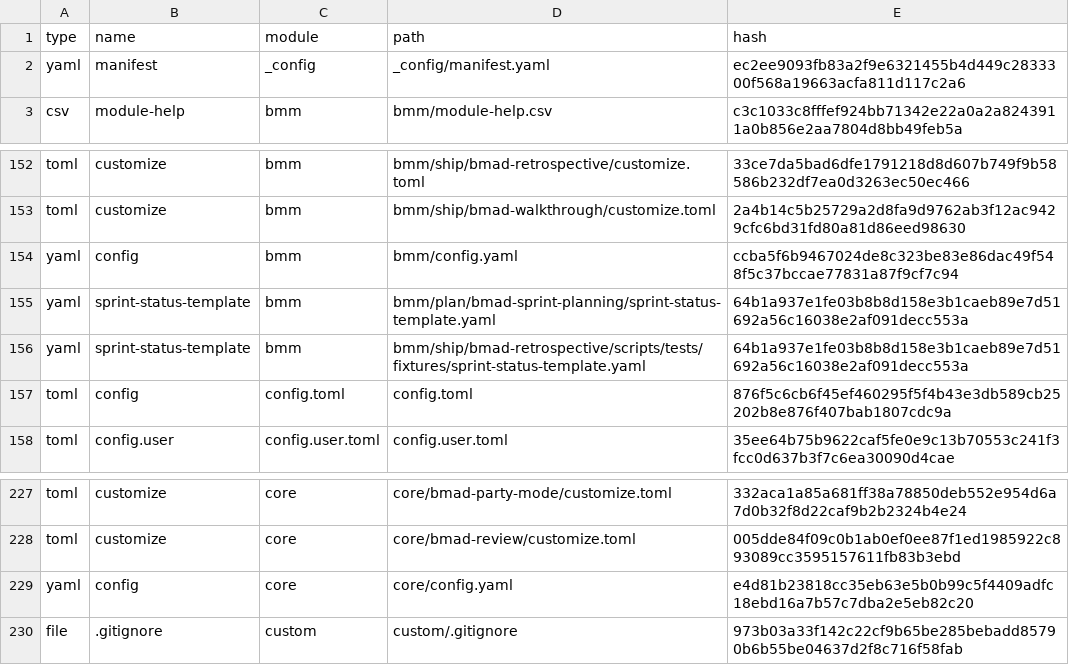
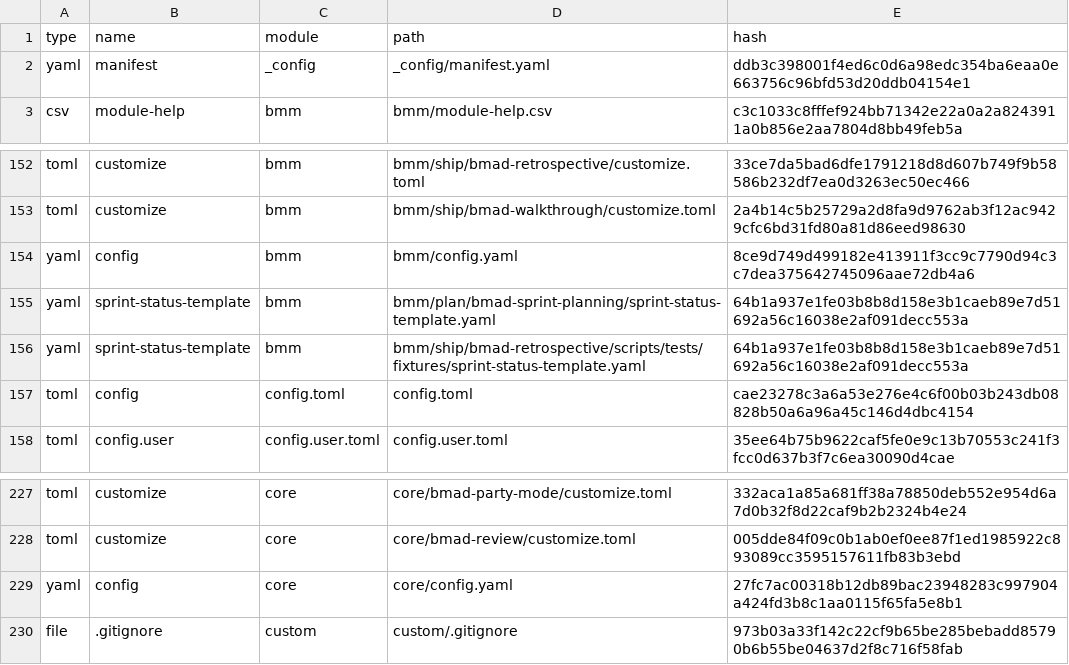
Before and after one commit to josheeg/py-note, a CSV file: _bmad/_config/files-manifest.csv, drawn as a sheet; only a part is shown, gaps mark what is left out.

```diff
--- a/_bmad/_config/files-manifest.csv
+++ b/_bmad/_config/files-manifest.csv
@@ -1,3 +1,3 @@
 type,name,module,path,hash
-"yaml","manifest","_config","_config/manifest.yaml","ec2ee9093fb83a2f9e6321455b4d449c2833300f568a19663acfa811d117c2a6"
+"yaml","manifest","_config","_config/manifest.yaml","ddb3c398001f4ed6c0d6a98edc354ba6eaa0e663756c96bfd53d20ddb04154e1"
 "csv","module-help","bmm","bmm/module-help.csv","c3c1033c8fffef924bb71342e22a0a2a8243911a0b856e2aa7804d8bb49feb5a"
@@ -153,6 +153,6 @@ type,name,module,path,hash
 "toml","customize","bmm","bmm/ship/bmad-walkthrough/customize.toml","2a4b14c5b25729a2d8fa9d9762ab3f12ac9429cfc6bd31fd80a81d86eed98630"
-"yaml","config","bmm","bmm/config.yaml","ccba5f6b9467024de8c323be83e86dac49f548f5c37bccae77831a87f9cf7c94"
+"yaml","config","bmm","bmm/config.yaml","8ce9d749d499182e413911f3cc9c7790d94c3c7dea375642745096aae72db4a6"
 "yaml","sprint-status-template","bmm","bmm/plan/bmad-sprint-planning/sprint-status-template.yaml","64b1a937e1fe03b8b8d158e3b1caeb89e7d51692a56c16038e2af091decc553a"
 "yaml","sprint-status-template","bmm","bmm/ship/bmad-retrospective/scripts/tests/fixtures/sprint-status-template.yaml","64b1a937e1fe03b8b8d158e3b1caeb89e7d51692a56c16038e2af091decc553a"
-"toml","config","config.toml","config.toml","876f5c6cb6f45ef460295f5f4b43e3db589cb25202b8e876f407bab1807cdc9a"
+"toml","config","config.toml","config.toml","cae23278c3a6a53e276e4c6f00b03b243db08828b50a6a96a45c146d4dbc4154"
 "toml","config.user","config.user.toml","config.user.toml","35ee64b75b9622caf5fe0e9c13b70553c241f3fcc0d637b3f7c6ea30090d4cae"
@@ -228,3 +228,3 @@ type,name,module,path,hash
 "toml","customize","core","core/bmad-review/customize.toml","005dde84f09c0b1ab0ef0ee87f1ed1985922c893089cc3595157611fb83b3ebd"
-"yaml","config","core","core/config.yaml","e4d81b23818cc35eb63e5b0b99c5f4409adfc18ebd16a7b57c7dba2e5eb82c20"
+"yaml","config","core","core/config.yaml","27fc7ac00318b12db89bac23948283c997904a424fd3b8c1aa0115f65fa5e8b1"
 "file",".gitignore","custom","custom/.gitignore","973b03a33f142c22cf9b65be285bebadd85790b6b55be04637d2f8c716f58fab"
```
Also changed, not shown: 26 other files.
